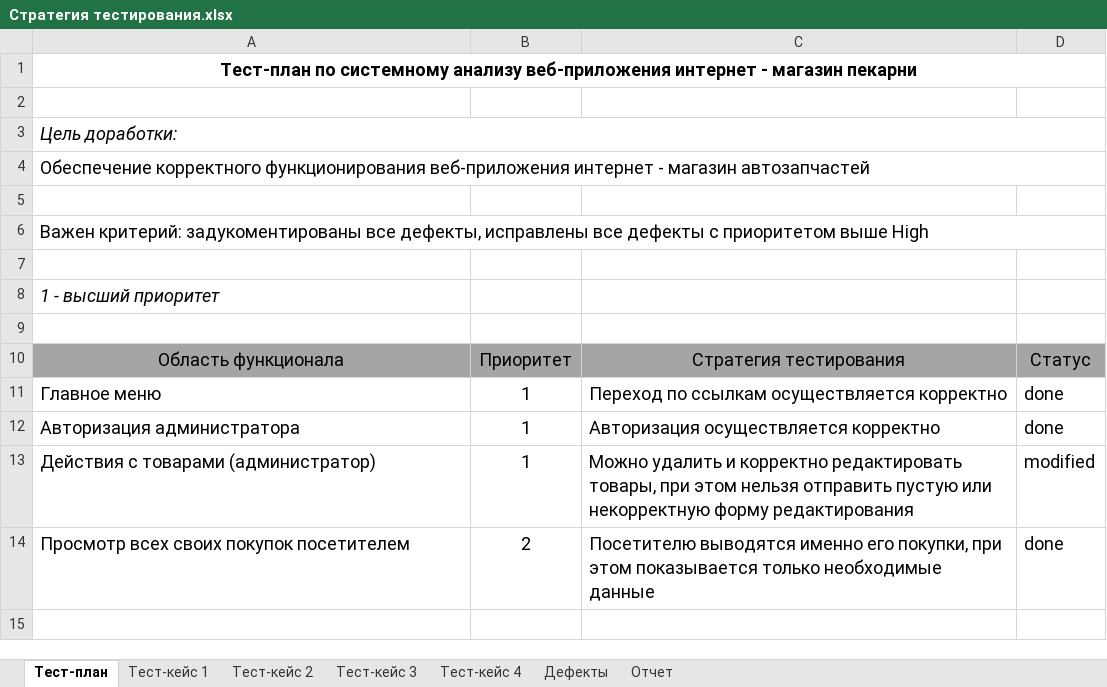
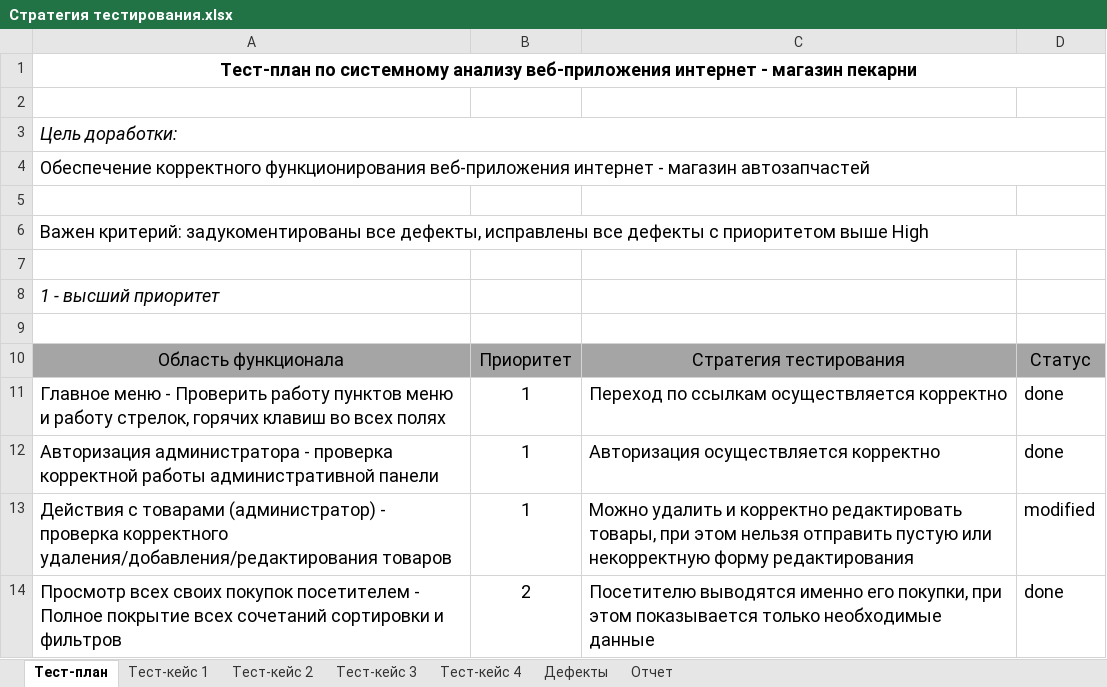
Before and after one commit to GrigoryMos/ProgramING, an Excel workbook: Лабораторные 9-10/Стратегия тестирования.xlsx, sheet Тест-план, drawn as a sheet; values as stored, in another font and other column widths than the file's, no borders; charts and pictures not drawn; the diff names each change by its address in the sheet, - before the commit and + after, or states it on an @@ line.

Commit message:
Исправлены лабораторные №9-10

```diff
--- a/Лабораторные 9-10/Стратегия тестирования.xlsx (sheet Тест-план)
+++ b/Лабораторные 9-10/Стратегия тестирования.xlsx (sheet Тест-план)
-A11: Главное меню
+A11: Главное меню - Проверить работу пунктов меню и работу стрелок, горячих клавиш во всех полях
-A12: Авторизация администратора
+A12: Авторизация администратора - проверка корректной работы административной панели
-A13: …товарами (администратор)
+A13: …товарами (администратор) - проверка корректного удаления/добавления/редактирования товаров
-A14: …покупок посетителем
+A14: …покупок посетителем - Полное покрытие всех сочетаний сортировки и фильтров
```
